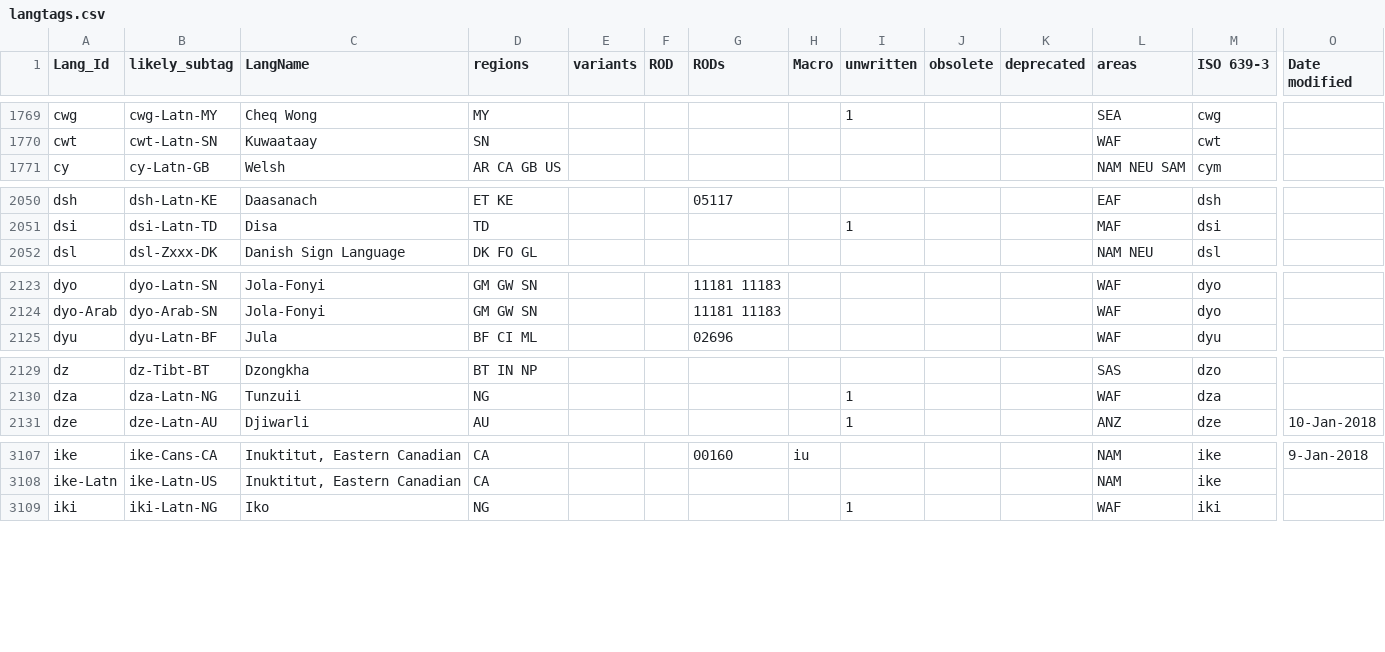
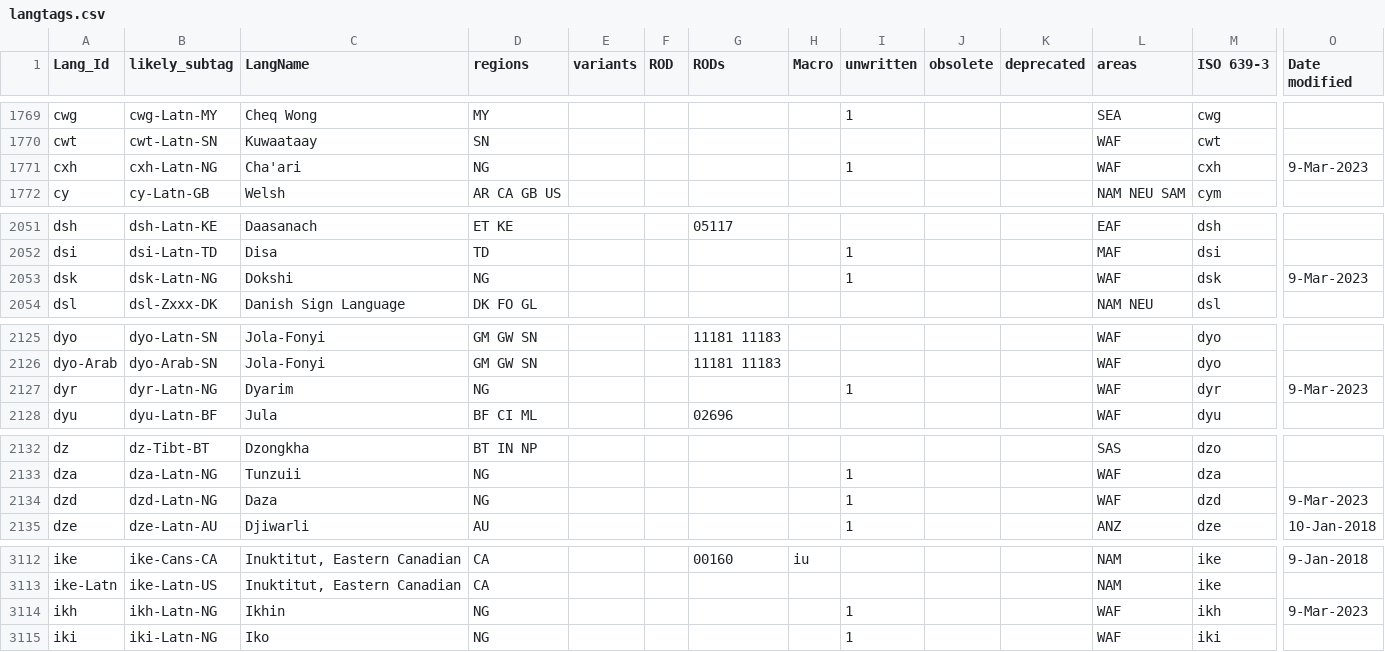
Before and after one commit to silnrsi/langtags, a CSV file: source/langtags.csv, drawn as a sheet; only a part is shown, gaps mark what is left out; rows hold the shown columns only; the diff covers the shown part only; the diff names each change by its address in the sheet, - before the commit and + after, or states it on an @@ line.

```diff
--- a/source/langtags.csv
+++ b/source/langtags.csv
+row 1771: cxh | cxh-Latn-NG | Cha'ari | NG |  |  |  |  | 1 |  |  | WAF | cxh | 9-Mar-2023
+row 2053: dsk | dsk-Latn-NG | Dokshi | NG |  |  |  |  | 1 |  |  | WAF | dsk | 9-Mar-2023
+row 2127: dyr | dyr-Latn-NG | Dyarim | NG |  |  |  |  | 1 |  |  | WAF | dyr | 9-Mar-2023
+row 2134: dzd | dzd-Latn-NG | Daza | NG |  |  |  |  | 1 |  |  | WAF | dzd | 9-Mar-2023
+row 3114: ikh | ikh-Latn-NG | Ikhin | NG |  |  |  |  | 1 |  |  | WAF | ikh | 9-Mar-2023
```
Also changed, not shown: 15 added rows and 20 edited cells elsewhere in this file, 3 other files.
